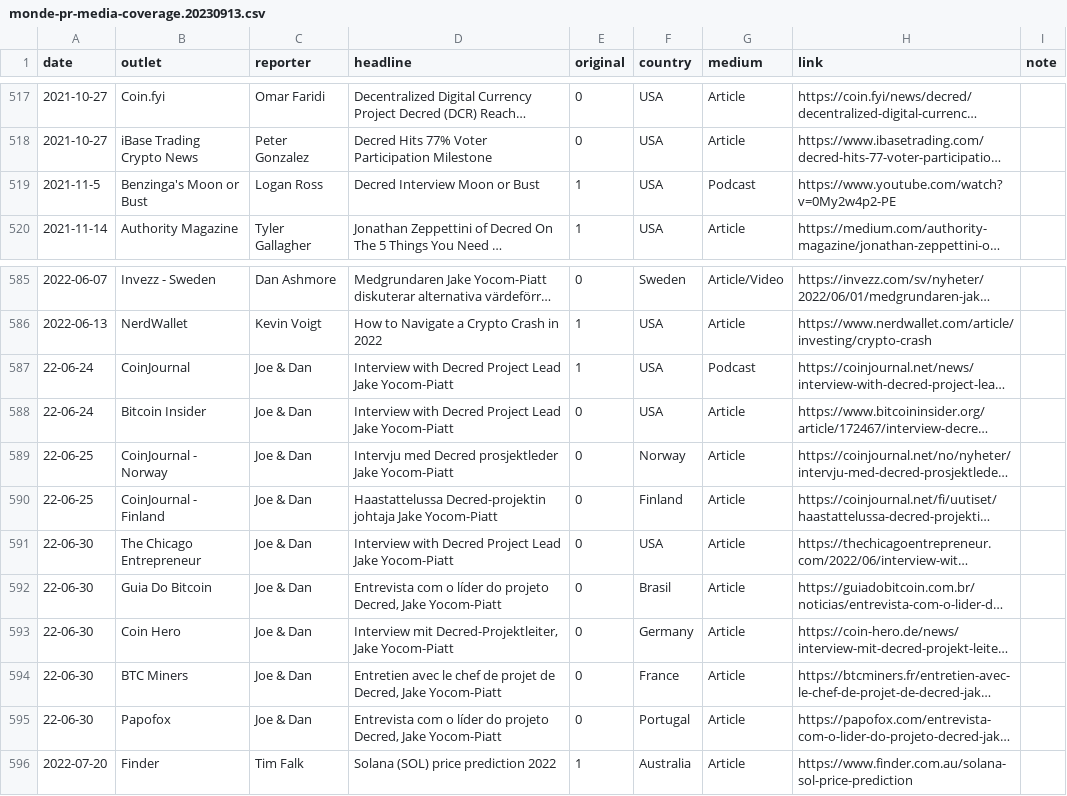
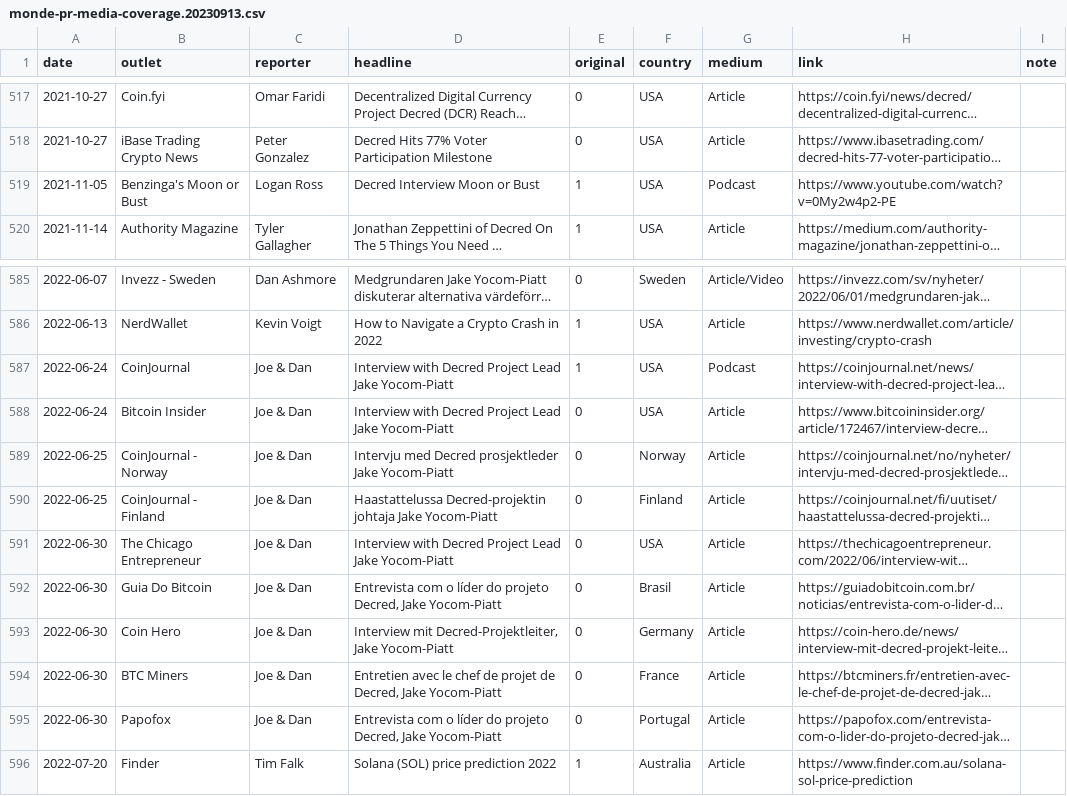
Before and after one commit to decredcommunity/outreach, a CSV file: data/monde-pr-media-coverage.20230913.csv, drawn as a sheet; only a part is shown, gaps mark what is left out; long unchanged cells end in …; the diff names each change by its address in the sheet, - before the commit and + after, or states it on an @@ line.

Commit message:
sync 20220923: fix date formats
This commit is similar to draft commit dae26c6 from the last import
session.

```diff
--- a/data/monde-pr-media-coverage.20230913.csv
+++ b/data/monde-pr-media-coverage.20230913.csv
-A519 (date): 2021-11-5
+A519 (date): 2021-11-05
-A587:A588 (date): 22-06-24
+A587:A588 (date): 2022-06-24
-A589:A590 (date): 22-06-25
+A589:A590 (date): 2022-06-25
-A591:A595 (date): 22-06-30
+A591:A595 (date): 2022-06-30
```
